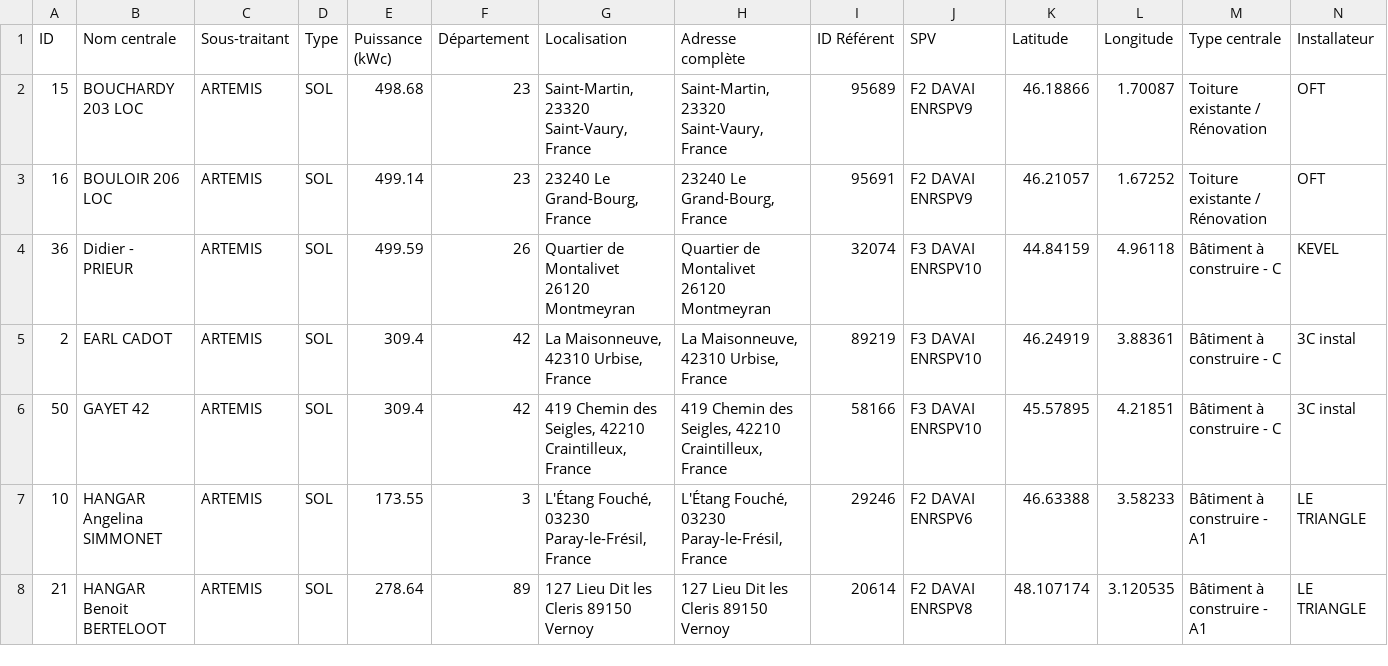
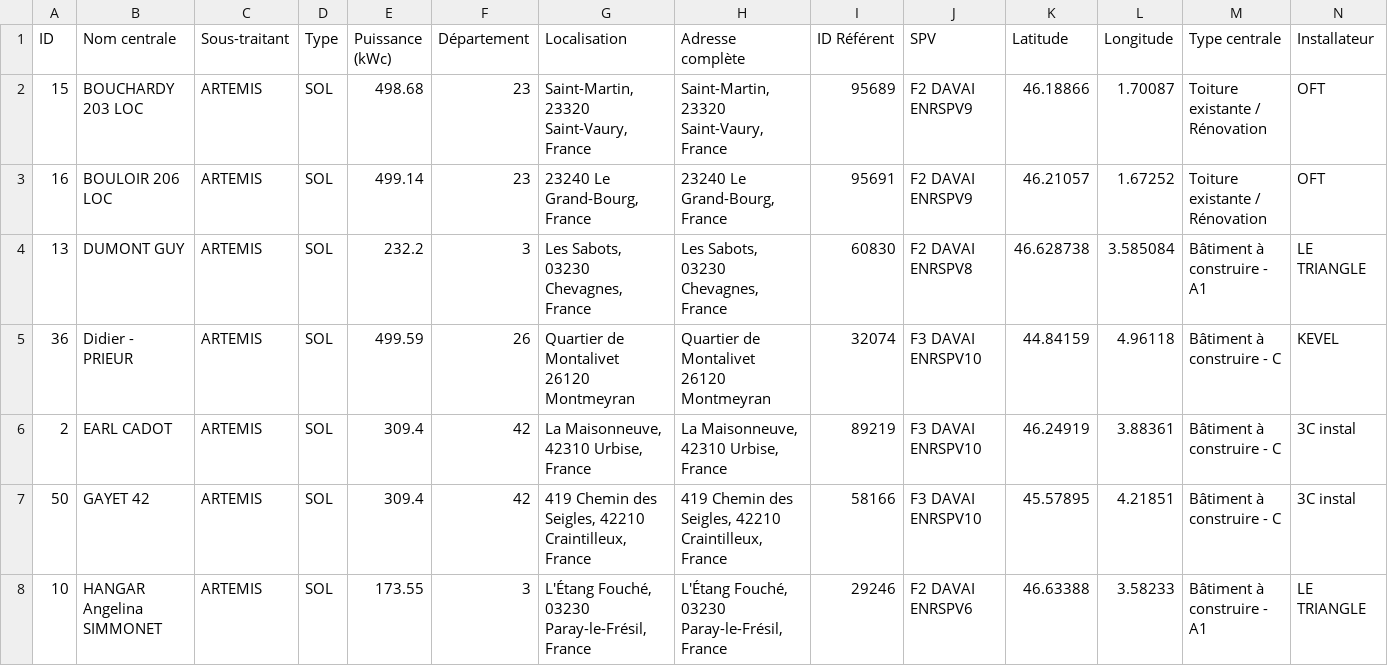
Before and after one commit to pappalardoadrien-design/Girasole25, a CSV file: public/documents/csv/ATTRIBUTION_ARTEMIS.csv, drawn as a sheet; only a part is shown; the shorter side is filled out with more unchanged rows; rows hold the shown columns only; the diff names each change by its address in the sheet, - before the commit and + after, or states it on an @@ line.

Commit message:
fix: Correction attribution département 03 - DUMONT GUY transféré à ARTEMIS
🔄 Transfert effectué:
- DUMONT GUY (ID 13, dept 03) : CADENET → ARTEMIS

📊 Nouvelle répartition:
- ARTEMIS: 25 missions (48%, +1)
- DIAGPV: 14 missions (27%)
- EDOUARD: 7 missions (13%)
- CADENET: 3 missions (6%, -1)
- DRONE AVEYRON: 2 missions (4%)
- COURTIADE: 1 mission (2%)

✅ Règle appliquée: Tous les depts 03 → ARTEMIS
✅ CADENET conserve uniquement: 15, 46
✅ CSV régénérés et déployés
✅ 52/52 centrales attribuées

```diff
--- a/public/documents/csv/ATTRIBUTION_ARTEMIS.csv
+++ b/public/documents/csv/ATTRIBUTION_ARTEMIS.csv
+row 4: 13 | DUMONT GUY | ARTEMIS | SOL | 232.2 | 3 | Les Sabots, 03230 Chevagnes, France | Les Sabots, 03230 Chevagnes, France | 60830 | F2 DAVAI ENRSPV8 | 46.628738 | 3.585084 | Bâtiment à construire - A1 | LE TRIANGLE
```
Also changed, not shown: public/documents/csv/ANNEXE1_COMPLETE_ATTRIBUTIONS.csv, public/documents/csv/ATTRIBUTION_CADENET.csv, 2 other files.
